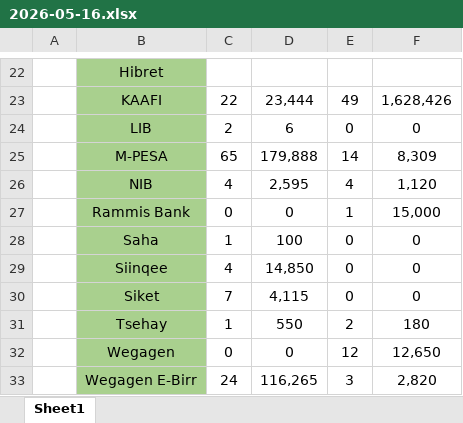
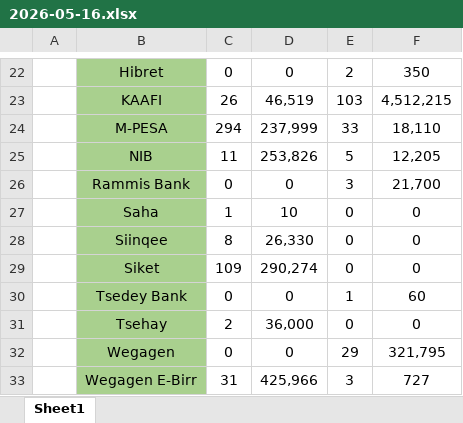
Before and after one commit to eyobita123-boop/IPS-Analysis, an Excel workbook: data_qr/2026-05-16.xlsx, sheet Sheet1, drawn as a sheet; only a part is shown, gaps mark what is left out; values as stored, in another font and other column widths than the file's, no borders; removed rows and columns are numbered as before the commit, all else as after; the diff covers the shown part only; the diff names each change by its address in the sheet, - before the commit and + after, or states it on an @@ line.

```diff
--- a/data_qr/2026-05-16.xlsx (sheet Sheet1)
+++ b/data_qr/2026-05-16.xlsx (sheet Sheet1)
-C22: (empty)
+C22: 0
-D22: (empty)
+D22: 0
-E22: (empty)
+E22: 2
-F22: (empty)
+F22: 350
-C23: 22
+C23: 26
-D23: 23,444
+D23: 46,519
-E23: 49
+E23: 103
-F23: 1,628,426
+F23: 4,512,215
-row 24:  | LIB | 2 | 6 | 0 | 0
-C24: 65
+C24: 294
-D24: 179,888
+D24: 237,999
-E24: 14
+E24: 33
-F24: 8,309
+F24: 18,110
-C25: 4
+C25: 11
-D25: 2,595
+D25: 253,826
-E25: 4
+E25: 5
-F25: 1,120
+F25: 12,205
-E26: 1
+E26: 3
-F26: 15,000
+F26: 21,700
-D27: 100
+D27: 10
-C28: 4
+C28: 8
-D28: 14,850
+D28: 26,330
-C29: 7
+C29: 109
-D29: 4,115
+D29: 290,274
+row 30:  | Tsedey Bank | 0 | 0 | 1 | 60
-C31: 1
+C31: 2
-D31: 550
+D31: 36,000
-E31: 2
+E31: 0
-F31: 180
+F31: 0
-E32: 12
+E32: 29
-F32: 12,650
+F32: 321,795
-C33: 24
+C33: 31
-D33: 116,265
+D33: 425,966
-F33: 2,820
+F33: 727
```
Also changed, not shown: 66 edited cells elsewhere in this sheet, data_qr/2026-05-17.xlsx, 2 other files.
